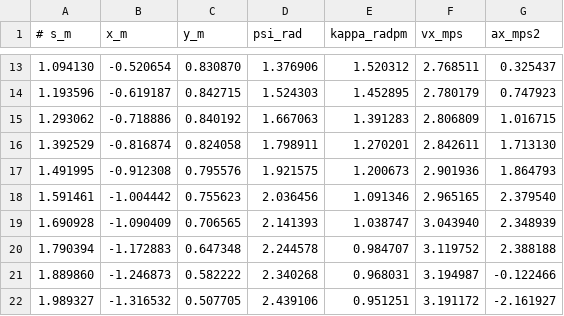
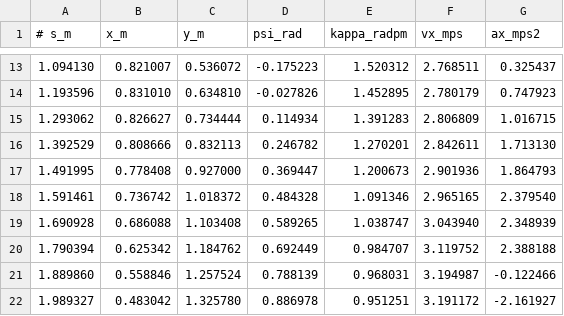
Before and after one commit to nabilafifahq/roboracer-t7, a CSV file: testrun/june6/traj_race_cl_origin.csv, drawn as a sheet; only a part is shown, gaps mark what is left out; the diff covers the shown part only.

```diff
--- a/testrun/june6/traj_race_cl_origin.csv
+++ b/testrun/june6/traj_race_cl_origin.csv
@@ -13,10 +13,10 @@
-1.094130; -0.520654; 0.830870; 1.376906; 1.520312; 2.768511; 0.325437
-1.193596; -0.619187; 0.842715; 1.524303; 1.452895; 2.780179; 0.747923
-1.293062; -0.718886; 0.840192; 1.667063; 1.391283; 2.806809; 1.016715
-1.392529; -0.816874; 0.824058; 1.798911; 1.270201; 2.842611; 1.713130
-1.491995; -0.912308; 0.795576; 1.921575; 1.200673; 2.901936; 1.864793
-1.591461; -1.004442; 0.755623; 2.036456; 1.091346; 2.965165; 2.379540
-1.690928; -1.090409; 0.706565; 2.141393; 1.038747; 3.043940; 2.348939
-1.790394; -1.172883; 0.647348; 2.244578; 0.984707; 3.119752; 2.388188
-1.889860; -1.246873; 0.582222; 2.340268; 0.968031; 3.194987; -0.122466
-1.989327; -1.316532; 0.507705; 2.439106; 0.951251; 3.191172; -2.161927
+1.094130; 0.821007; 0.536072; -0.175223; 1.520312; 2.768511; 0.325437
+1.193596; 0.831010; 0.634810; -0.027826; 1.452895; 2.780179; 0.747923
+1.293062; 0.826627; 0.734444; 0.114934; 1.391283; 2.806809; 1.016715
+1.392529; 0.808666; 0.832113; 0.246782; 1.270201; 2.842611; 1.713130
+1.491995; 0.778408; 0.927000; 0.369447; 1.200673; 2.901936; 1.864793
+1.591461; 0.736742; 1.018372; 0.484328; 1.091346; 2.965165; 2.379540
+1.690928; 0.686088; 1.103408; 0.589265; 1.038747; 3.043940; 2.348939
+1.790394; 0.625342; 1.184762; 0.692449; 0.984707; 3.119752; 2.388188
+1.889860; 0.558846; 1.257524; 0.788139; 0.968031; 3.194987; -0.122466
+1.989327; 0.483042; 1.325780; 0.886978; 0.951251; 3.191172; -2.161927
```
Also changed, not shown: 122 edited cells elsewhere in this file.
